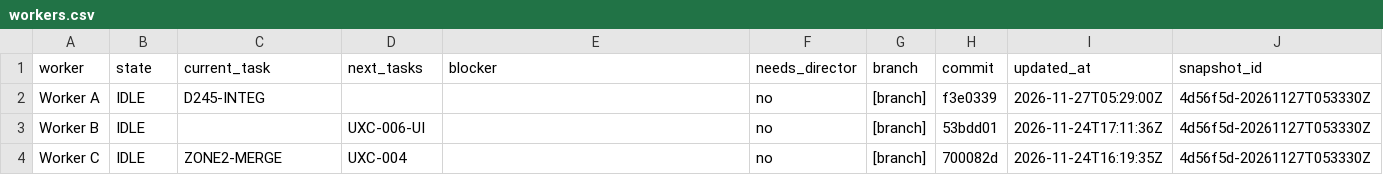
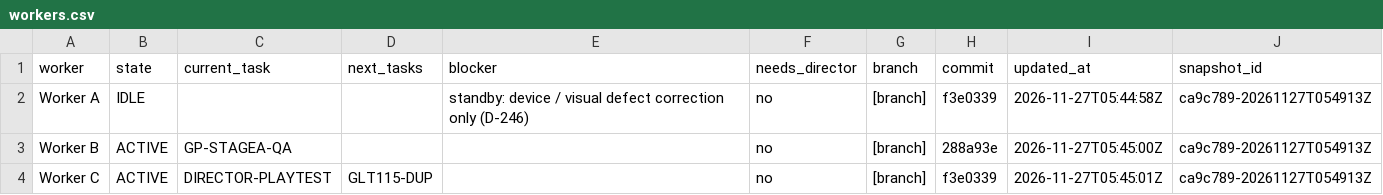
Before and after one commit to ksatriadipo/idle-space-courier-dashboard, a CSV file: data/workers.csv, drawn as a sheet.

```diff
--- a/data/workers.csv
+++ b/data/workers.csv
@@ -1,4 +1,4 @@
 worker,state,current_task,next_tasks,blocker,needs_director,branch,commit,updated_at,snapshot_id
-Worker A,IDLE,D245-INTEG,,,no,[branch],f3e0339,2026-11-27T05:29:00Z,4d56f5d-20261127T053330Z
-Worker B,IDLE,,UXC-006-UI,,no,[branch],53bdd01,2026-11-24T17:11:36Z,4d56f5d-20261127T053330Z
-Worker C,IDLE,ZONE2-MERGE,UXC-004,,no,[branch],700082d,2026-11-24T16:19:35Z,4d56f5d-20261127T053330Z
+Worker A,IDLE,,,standby: device / visual defect correction only (D-246),no,[branch],f3e0339,2026-11-27T05:44:58Z,ca9c789-20261127T054913Z
+Worker B,ACTIVE,GP-STAGEA-QA,,,no,[branch],288a93e,2026-11-27T05:45:00Z,ca9c789-20261127T054913Z
+Worker C,ACTIVE,DIRECTOR-PLAYTEST,GLT115-DUP,,no,[branch],f3e0339,2026-11-27T05:45:01Z,ca9c789-20261127T054913Z
```
Also changed, not shown: data/daily_metrics.csv, data/decisions.csv, 7 other files.
